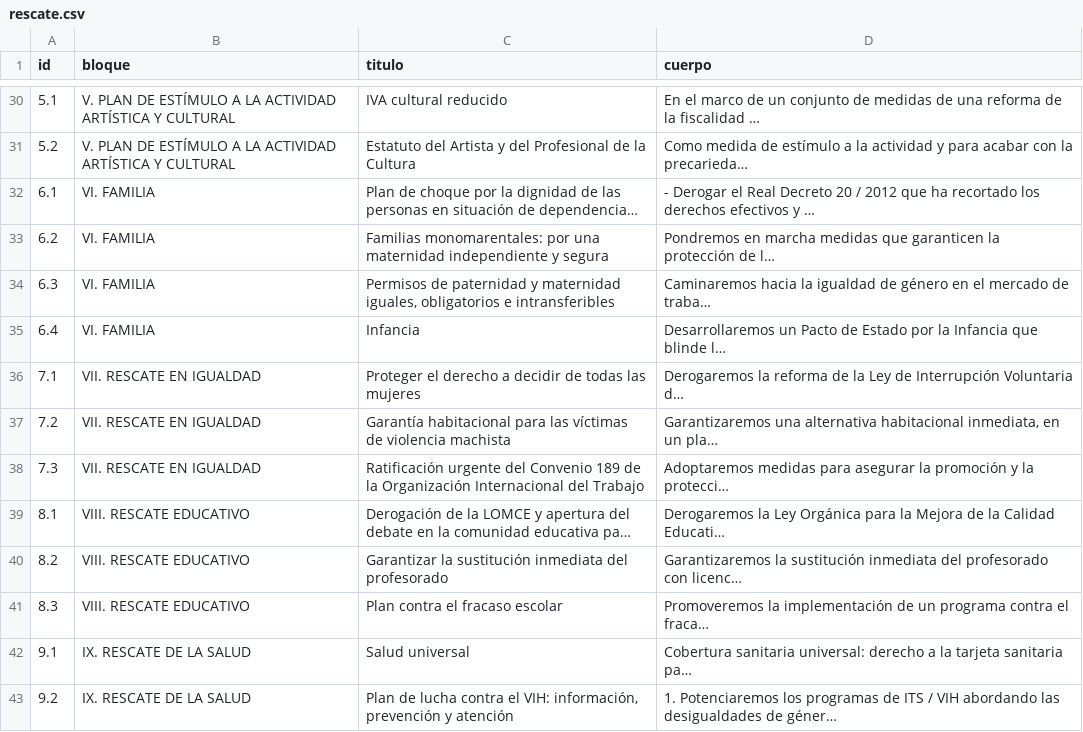
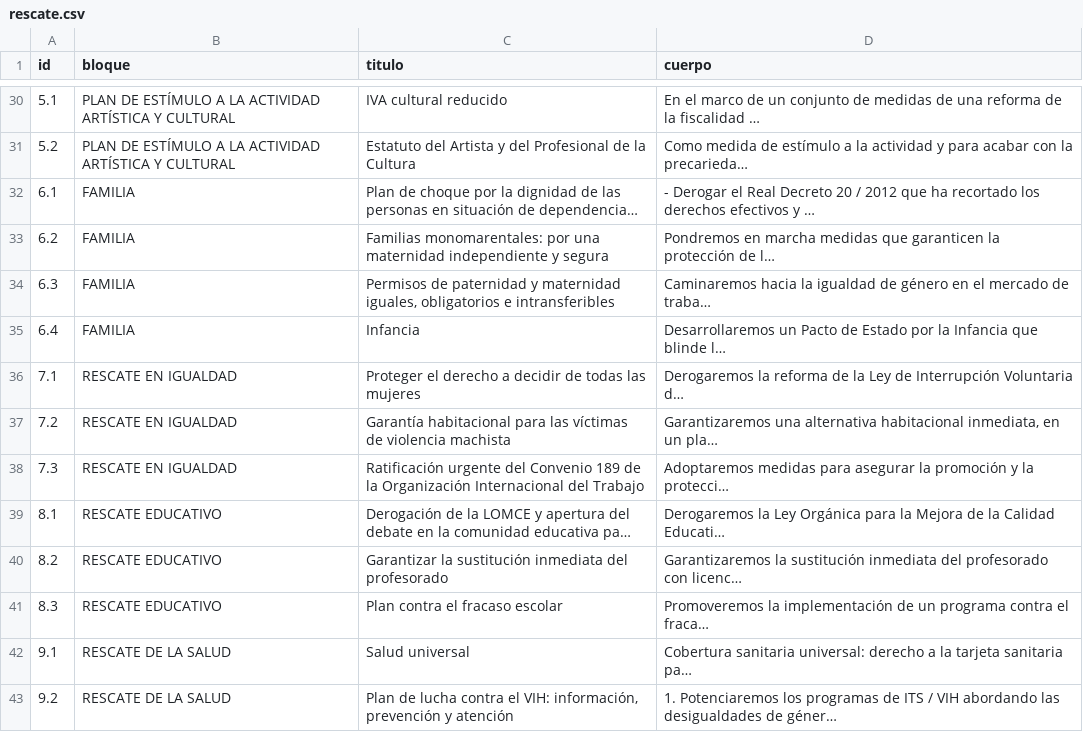
Before and after one commit to joker-x/programa-podemos-2015, a CSV file: data/rescate.csv, drawn as a sheet; only a part is shown, gaps mark what is left out; long unchanged cells end in …; the diff covers the shown part only; the diff names each change by its address in the sheet, - before the commit and + after, or states it on an @@ line.

Commit message:
Plan de Rescate Ciudadano

```diff
--- a/data/rescate.csv
+++ b/data/rescate.csv
-B30:B31 (bloque): V. PLAN DE…
+B30:B31 (bloque): PLAN DE…
-B32:B35 (bloque): VI. FAMILIA
+B32:B35 (bloque): FAMILIA
-B36:B38 (bloque): VII. RESCATE EN IGUALDAD
+B36:B38 (bloque): RESCATE EN IGUALDAD
-B39:B41 (bloque): VIII. RESCATE EDUCATIVO
+B39:B41 (bloque): RESCATE EDUCATIVO
-B42:B43 (bloque): IX. RESCATE DE LA SALUD
+B42:B43 (bloque): RESCATE DE LA SALUD
```
Also changed, not shown: 41 edited cells elsewhere in this file, 5 other files.
